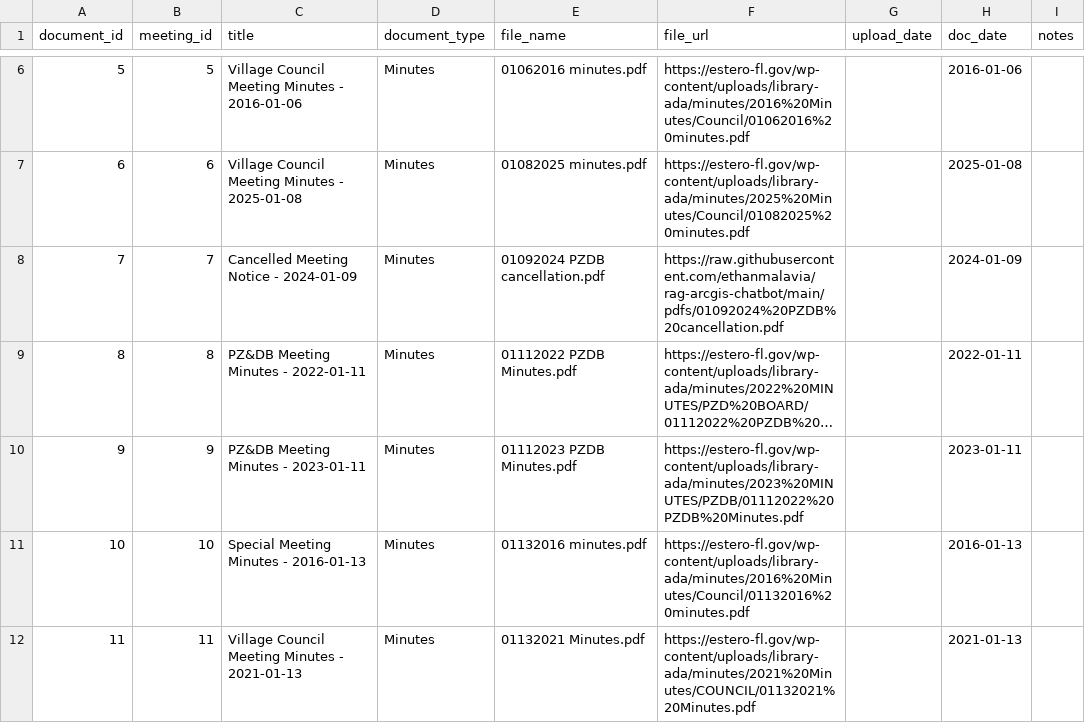
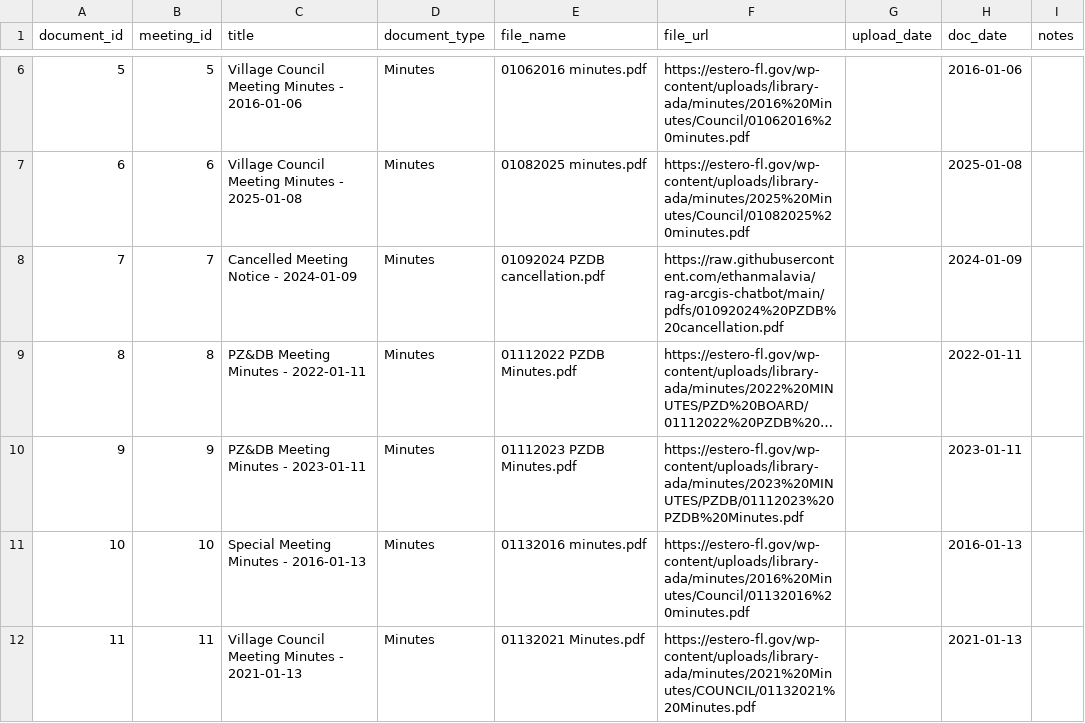
Before and after one commit to ethanmalavia/rag-arcgis-chatbot, a CSV file: backend/data/silver/core/documents.csv, drawn as a sheet; only a part is shown, gaps mark what is left out; long unchanged cells end in …; the diff covers the shown part only; the diff names each change by its address in the sheet, - before the commit and + after, or states it on an @@ line.

```diff
--- a/backend/data/silver/core/documents.csv
+++ b/backend/data/silver/core/documents.csv
-F10 (file_url): https://estero-fl.gov/wp-content/uploads/library-ada/minutes/2023%20MINUTES/PZDB/01112022%20PZDB%20Minutes.pdf
+F10 (file_url): https://estero-fl.gov/wp-content/uploads/library-ada/minutes/2023%20MINUTES/PZDB/01112023%20PZDB%20Minutes.pdf
```
Also changed, not shown: 34 edited cells elsewhere in this file, backend/data/gold/arcgis/layers/commercial_mixed_use_development.csv, backend/data/gold/arcgis/layers/meetings_records_public_input.csv, 9 other files.
